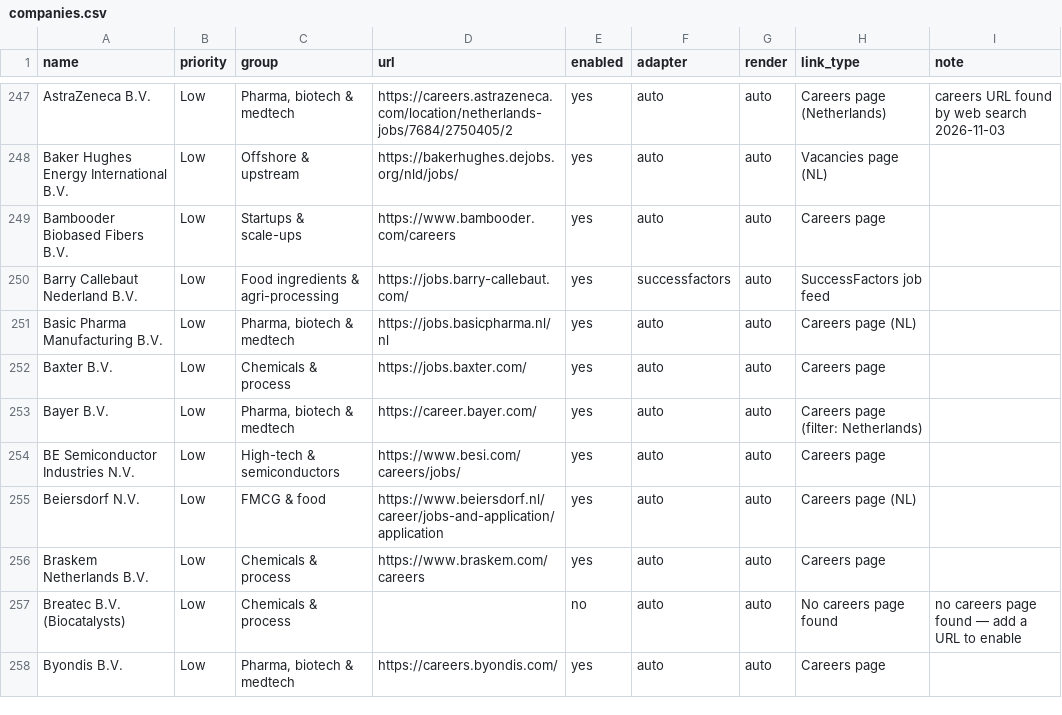
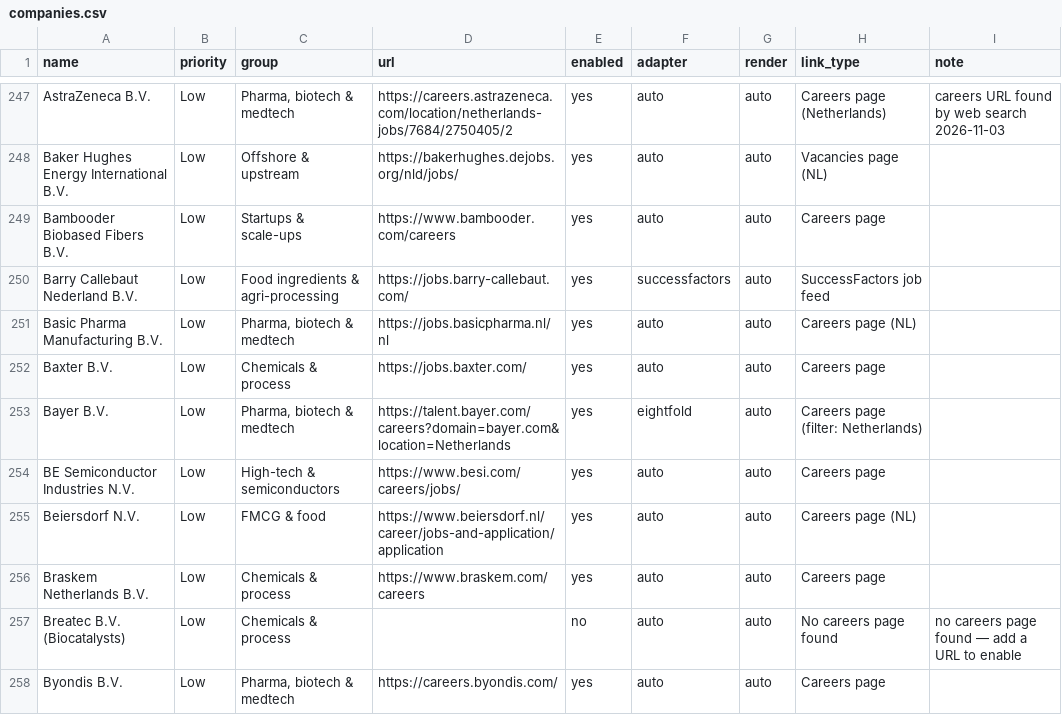
Before and after one commit to Boomybhai/jobwatch, a CSV file: companies.csv, drawn as a sheet; only a part is shown, gaps mark what is left out.

```diff
--- a/companies.csv
+++ b/companies.csv
@@ -252,3 +252,3 @@ Basic Pharma Manufacturing B.V.,Low,"Pharma, biotech & medtech",https://jobs.bas
 Baxter B.V.,Low,Chemicals & process,https://jobs.baxter.com/,yes,auto,auto,Careers page,
-Bayer B.V.,Low,"Pharma, biotech & medtech",https://career.bayer.com/,yes,auto,auto,Careers page (filter: Netherlands),
+Bayer B.V.,Low,"Pharma, biotech & medtech",https://talent.bayer.com/careers?domain=bayer.com&location=Netherlands,yes,eightfold,auto,Careers page (filter: Netherlands),
 BE Semiconductor Industries N.V.,Low,High-tech & semiconductors,https://www.besi.com/careers/jobs/,yes,auto,auto,Careers page,
```
Also changed, not shown: 3 other files.
